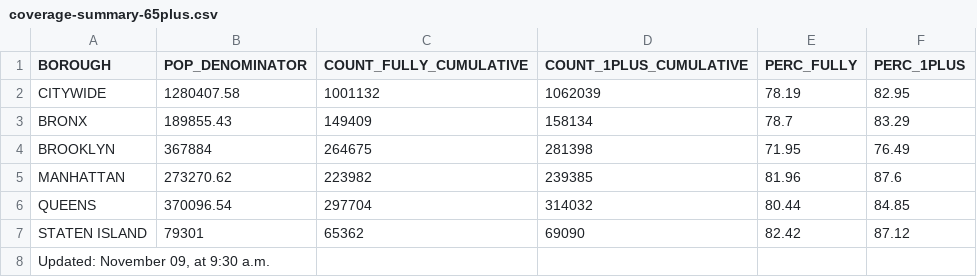
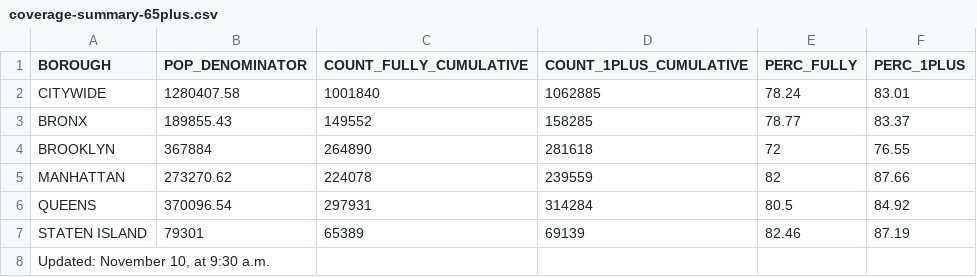
Before and after one commit to nychealth/covid-vaccine-data, a CSV file: people/coverage-summary-65plus.csv, drawn as a sheet.

```diff
--- a/people/coverage-summary-65plus.csv
+++ b/people/coverage-summary-65plus.csv
@@ -1,8 +1,8 @@
 "BOROUGH","POP_DENOMINATOR","COUNT_FULLY_CUMULATIVE","COUNT_1PLUS_CUMULATIVE","PERC_FULLY","PERC_1PLUS"
-"CITYWIDE",1280407.58,1001132,1062039,78.19,82.95
-"BRONX",189855.43,149409,158134,78.7,83.29
-"BROOKLYN",367884,264675,281398,71.95,76.49
-"MANHATTAN",273270.62,223982,239385,81.96,87.6
-"QUEENS",370096.54,297704,314032,80.44,84.85
-"STATEN ISLAND",79301,65362,69090,82.42,87.12
-"Updated:  November 09, at 9:30 a.m.",,,,,
+"CITYWIDE",1280407.58,1001840,1062885,78.24,83.01
+"BRONX",189855.43,149552,158285,78.77,83.37
+"BROOKLYN",367884,264890,281618,72,76.55
+"MANHATTAN",273270.62,224078,239559,82,87.66
+"QUEENS",370096.54,297931,314284,80.5,84.92
+"STATEN ISLAND",79301,65389,69139,82.46,87.19
+"Updated:  November 10, at 9:30 a.m.",,,,,
```
Also changed, not shown: people/coverage-by-boro-age.csv, people/coverage-by-boro-demo-1plus.csv, 18 other files.
